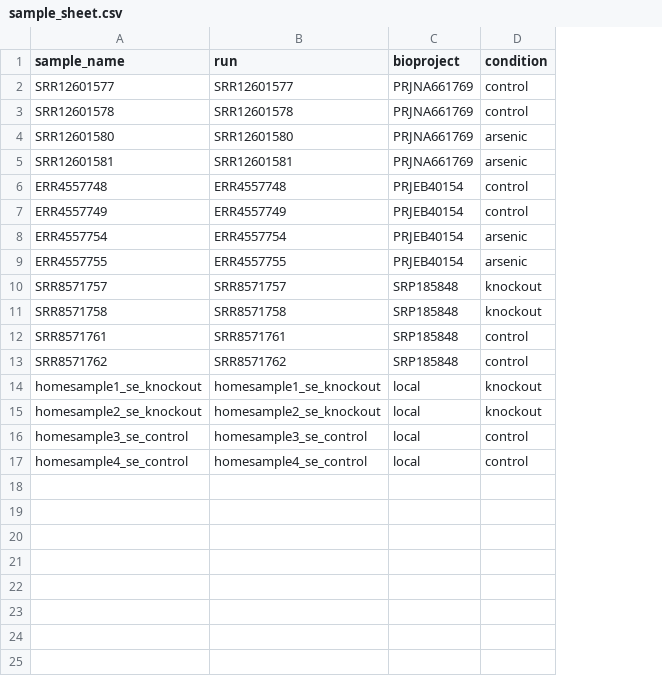
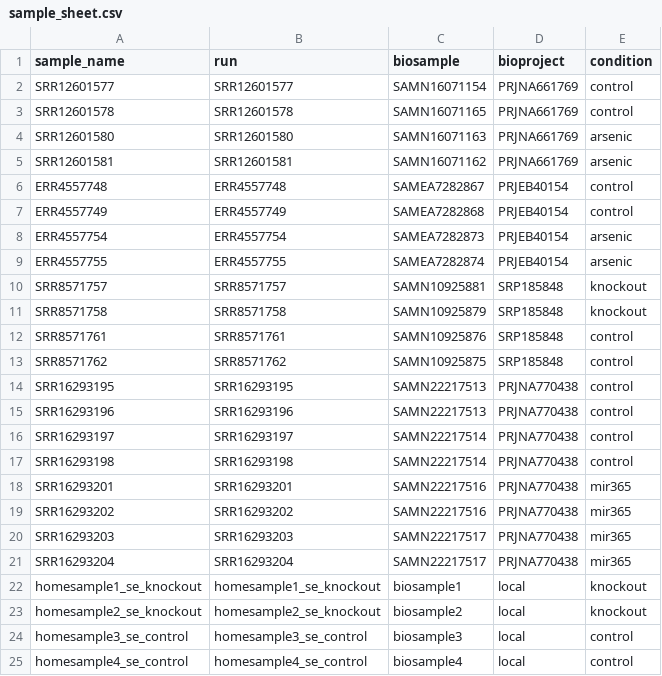
Before and after one commit to FrancescoSantini/aspis, a CSV file: config/sample_sheet.csv, drawn as a sheet; the diff names each change by its address in the sheet, - before the commit and + after, or states it on an @@ line.

Commit message:
newsamplesheet

```diff
--- a/config/sample_sheet.csv
+++ b/config/sample_sheet.csv
+column C (biosample), rows 2-13: SAMN16071154 | SAMN16071165 | SAMN16071163 | SAMN16071162 | SAMEA7282867 | SAMEA7282868 | SAMEA7282873 | SAMEA7282874 | SAMN10925881 | SAMN10925879 | SAMN10925876 | SAMN10925875; rows 22-25: biosample1 | biosample2 | biosample3 | biosample4
+row 14: SRR16293195 | SRR16293195 | SAMN22217513 | PRJNA770438 | control
+row 15: SRR16293196 | SRR16293196 | SAMN22217513 | PRJNA770438 | control
+row 16: SRR16293197 | SRR16293197 | SAMN22217514 | PRJNA770438 | control
+row 17: SRR16293198 | SRR16293198 | SAMN22217514 | PRJNA770438 | control
+row 18: SRR16293201 | SRR16293201 | SAMN22217516 | PRJNA770438 | mir365
+row 19: SRR16293202 | SRR16293202 | SAMN22217516 | PRJNA770438 | mir365
+row 20: SRR16293203 | SRR16293203 | SAMN22217517 | PRJNA770438 | mir365
+row 21: SRR16293204 | SRR16293204 | SAMN22217517 | PRJNA770438 | mir365
```
